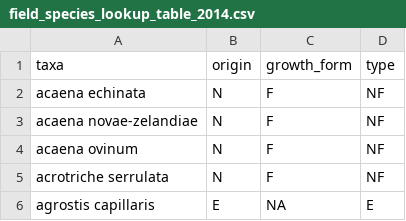
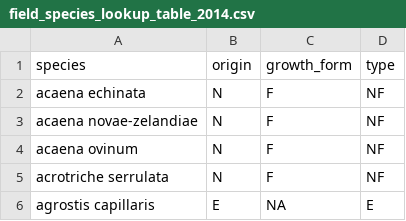
Before and after one commit to egouldo/GrasslandAllocatr, a CSV file: data/field_species_lookup_table_2014.csv, drawn as a sheet; only a part is shown.

Commit message:
change taxa to species: joining to raw field dat
Signed-off-by: egouldo <elisebgould@gmail.com>

```diff
--- a/data/field_species_lookup_table_2014.csv
+++ b/data/field_species_lookup_table_2014.csv
@@ -1,2 +1,2 @@
-taxa,origin,growth_form,type
+species,origin,growth_form,type
 acaena echinata,N,F,NF
```
